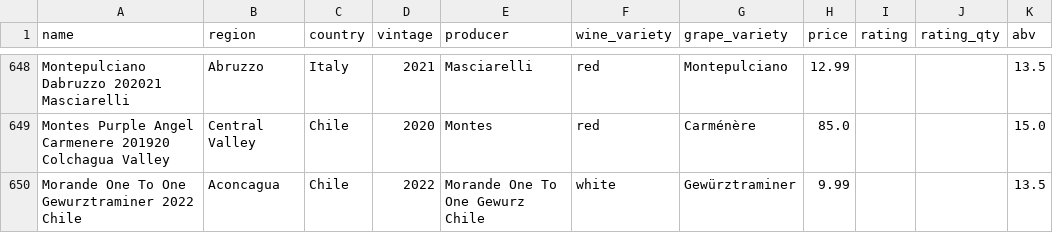
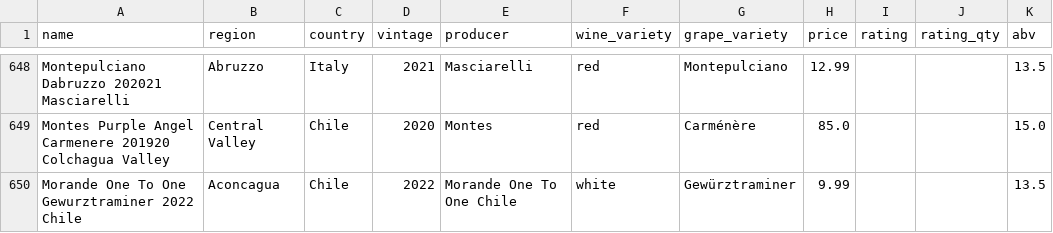
Before and after one commit to acdaniel864/capstone, a CSV file: data/validation_set.csv, drawn as a sheet; only a part is shown, gaps mark what is left out; the diff covers the shown part only; the diff names each change by its address in the sheet, - before the commit and + after, or states it on an @@ line.

```diff
--- a/data/validation_set.csv
+++ b/data/validation_set.csv
-E650 (producer): Morande One To One Gewurz Chile
+E650 (producer): Morande One To One Chile
```
Also changed, not shown: 6 edited cells elsewhere in this file, 15 other files.
